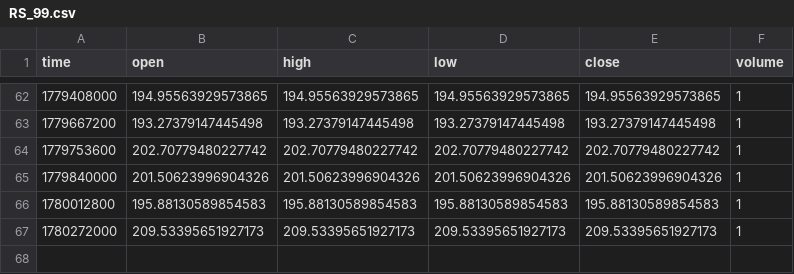
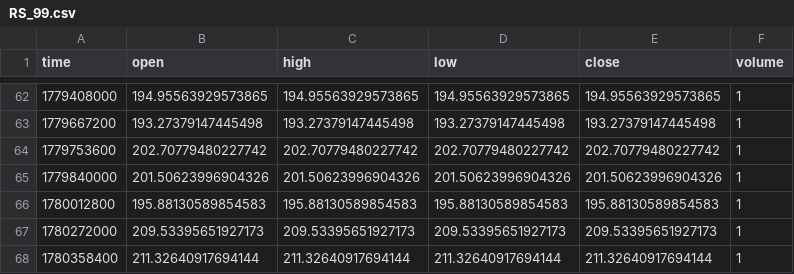
Before and after one commit to ghcpraja/seed_ghcpraja_rs_benchmarks, a CSV file: data/RS_99.csv, drawn as a sheet; only a part is shown, gaps mark what is left out; the diff names each change by its address in the sheet, - before the commit and + after, or states it on an @@ line.

```diff
--- a/data/RS_99.csv
+++ b/data/RS_99.csv
+row 68: 1780358400 | 211.32640917694144 | 211.32640917694144 | 211.32640917694144 | 211.32640917694144 | 1
```
Also changed, not shown: data/RS_30.csv, data/RS_50.csv, 2 other files.
